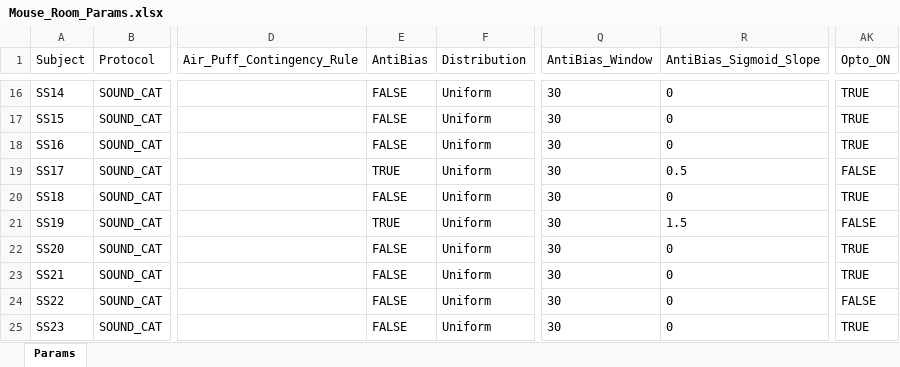
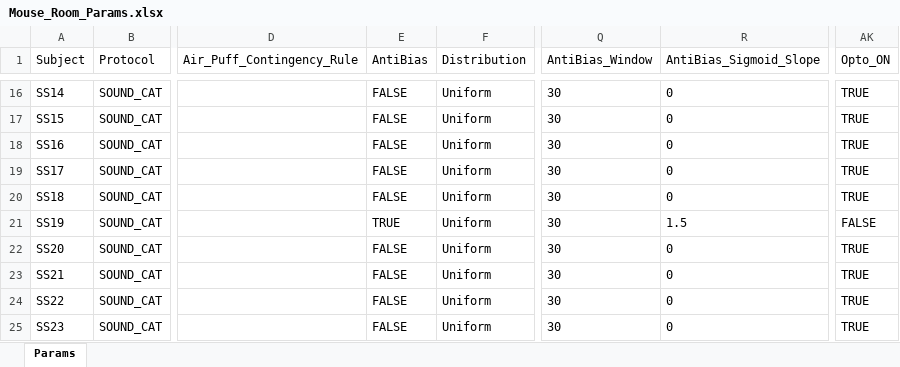
Before and after one commit to serkanshentyurk/behaviour_rig, an Excel workbook: Params/Mouse_Room_Params.xlsx, sheet Params, drawn as a sheet; only a part is shown, gaps mark what is left out; values as stored, in another font and other column widths than the file's, no borders; the diff names each change by its address in the sheet, - before the commit and + after, or states it on an @@ line.

Commit message:
mouse prams updated

```diff
--- a/Params/Mouse_Room_Params.xlsx (sheet Params)
+++ b/Params/Mouse_Room_Params.xlsx (sheet Params)
-E19 (AntiBias): TRUE
+E19 (AntiBias): FALSE
-R19 (AntiBias_Sigmoid_Slope): 0.5
+R19 (AntiBias_Sigmoid_Slope): 0
-AK19 (Opto_ON): FALSE
+AK19 (Opto_ON): TRUE
-AK24 (Opto_ON): FALSE
+AK24 (Opto_ON): TRUE
```
